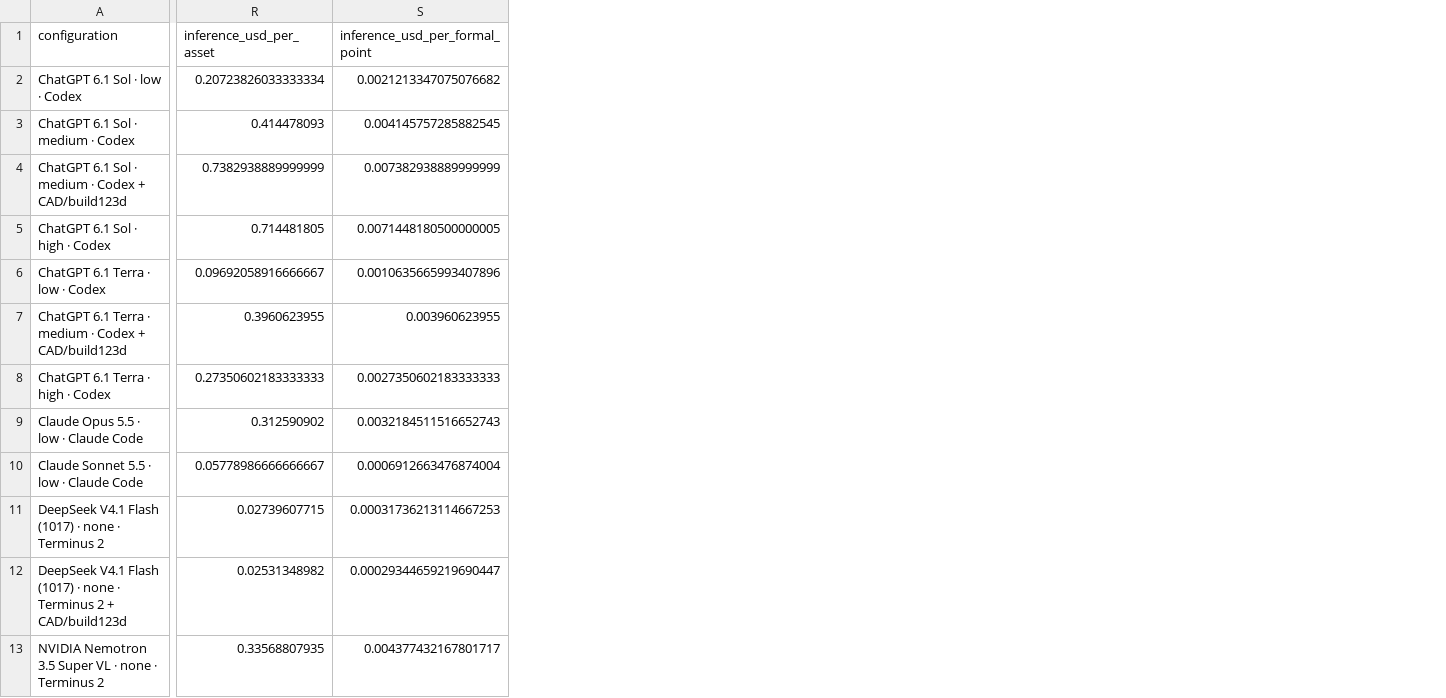
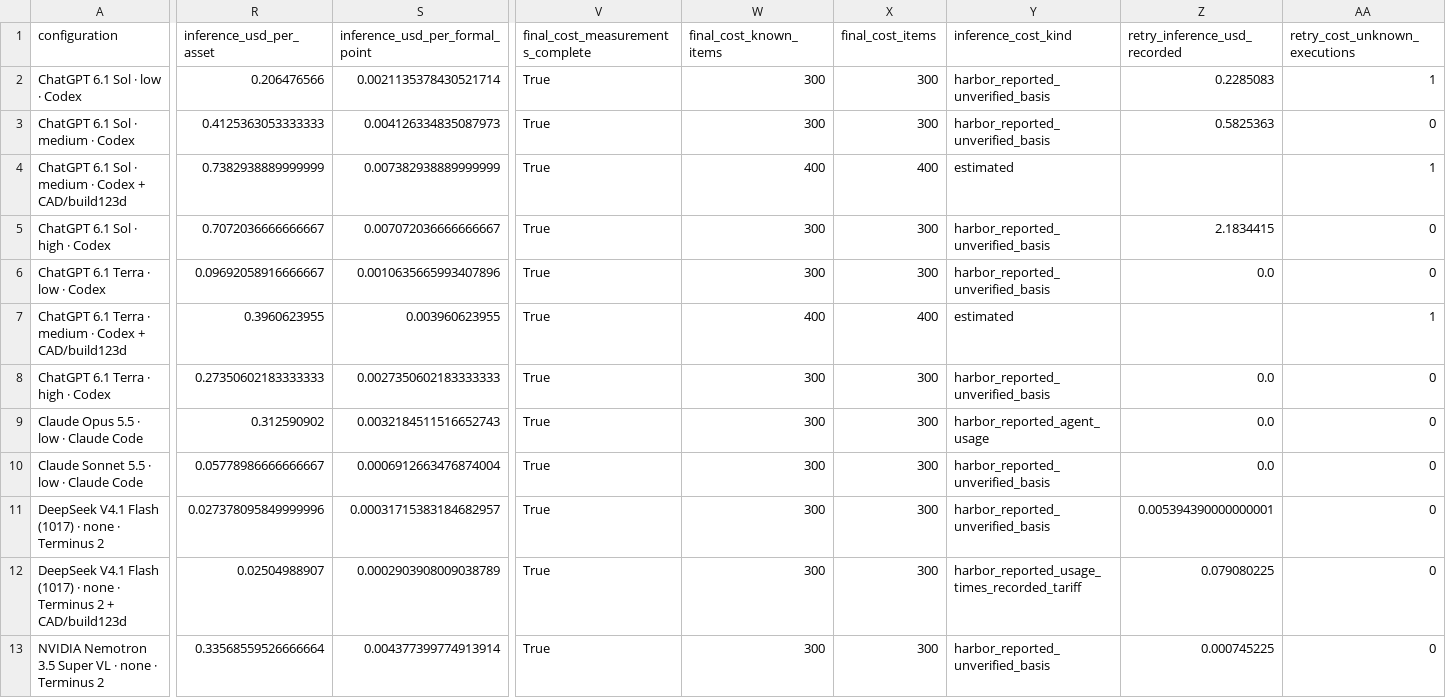
Before and after one commit to hcltech-robotics/simreadybench, a CSV file: site/assets/leaderboard.csv, drawn as a sheet; only a part is shown, gaps mark what is left out; the diff covers the shown part only; the diff names each change by its address in the sheet, - before the commit and + after, or states it on an @@ line.

Commit message:
Report final-item inference costs separately from retry spend

```diff
--- a/site/assets/leaderboard.csv
+++ b/site/assets/leaderboard.csv
+column V (final_cost_measurements_complete), rows 2-13: all True
+column W (final_cost_known_items), rows 2-13: 300 | 300 | 400 | 300 | 300 | 400 | 300 | 300 | 300 | 300 | 300 | 300
+column X (final_cost_items), rows 2-13: 300 | 300 | 400 | 300 | 300 | 400 | 300 | 300 | 300 | 300 | 300 | 300
+column Y (inference_cost_kind), rows 2-13: harbor_reported_unverified_basis | harbor_reported_unverified_basis | estimated | harbor_reported_unverified_basis | harbor_reported_unverified_basis | estimated | harbor_reported_unverified_basis | harbor_reported_agent_usage | harbor_reported_unverified_basis | harbor_reported_unverified_basis | harbor_reported_usage_times_recorded_tariff | harbor_reported_unverified_basis
+column Z (retry_inference_usd_recorded), rows 2-13: 0.2285083 | 0.5825363 |  | 2.1834415 | 0.0 |  | 0.0 | 0.0 | 0.0 | 0.005394390000000001 | 0.079080225 | 0.000745225
+column AA (retry_cost_unknown_executions), rows 2-13: 1 | 0 | 1 | 0 | 0 | 1 | 0 | 0 | 0 | 0 | 0 | 0
-R2 (inference_usd_per_asset): 0.20723826033333334
+R2 (inference_usd_per_asset): 0.206476566
-S2 (inference_usd_per_formal_point): 0.0021213347075076682
+S2 (inference_usd_per_formal_point): 0.0021135378430521714
-R3 (inference_usd_per_asset): 0.414478093
+R3 (inference_usd_per_asset): 0.4125363053333333
-S3 (inference_usd_per_formal_point): 0.004145757285882545
+S3 (inference_usd_per_formal_point): 0.004126334835087973
-R5 (inference_usd_per_asset): 0.714481805
+R5 (inference_usd_per_asset): 0.7072036666666667
-S5 (inference_usd_per_formal_point): 0.0071448180500000005
+S5 (inference_usd_per_formal_point): 0.007072036666666667
-R11 (inference_usd_per_asset): 0.02739607715
+R11 (inference_usd_per_asset): 0.027378095849999996
-S11 (inference_usd_per_formal_point): 0.00031736213114667253
+S11 (inference_usd_per_formal_point): 0.00031715383184682957
-R12 (inference_usd_per_asset): 0.02531348982
+R12 (inference_usd_per_asset): 0.02504988907
-S12 (inference_usd_per_formal_point): 0.00029344659219690447
+S12 (inference_usd_per_formal_point): 0.0002903908009038789
-R13 (inference_usd_per_asset): 0.33568807935
+R13 (inference_usd_per_asset): 0.33568559526666664
-S13 (inference_usd_per_formal_point): 0.004377432167801717
+S13 (inference_usd_per_formal_point): 0.004377399774913914
```
Also changed, not shown: 2 added columns elsewhere in this file, 11 other files.
